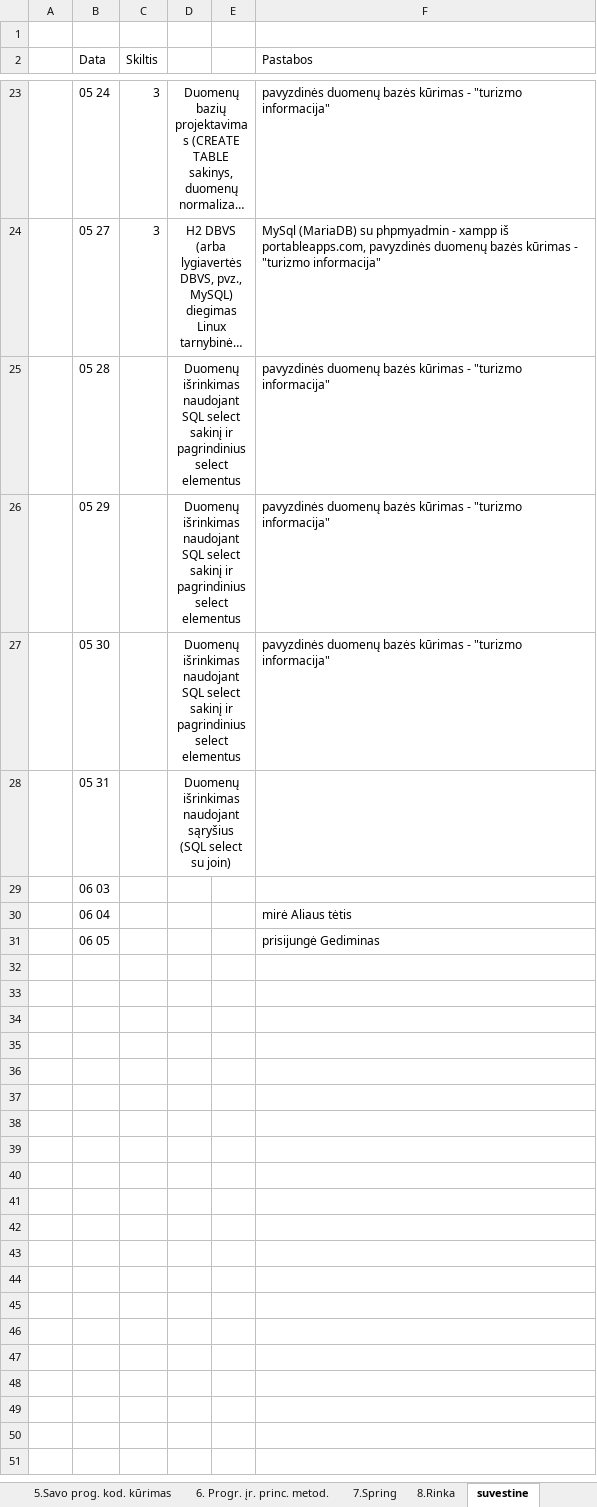
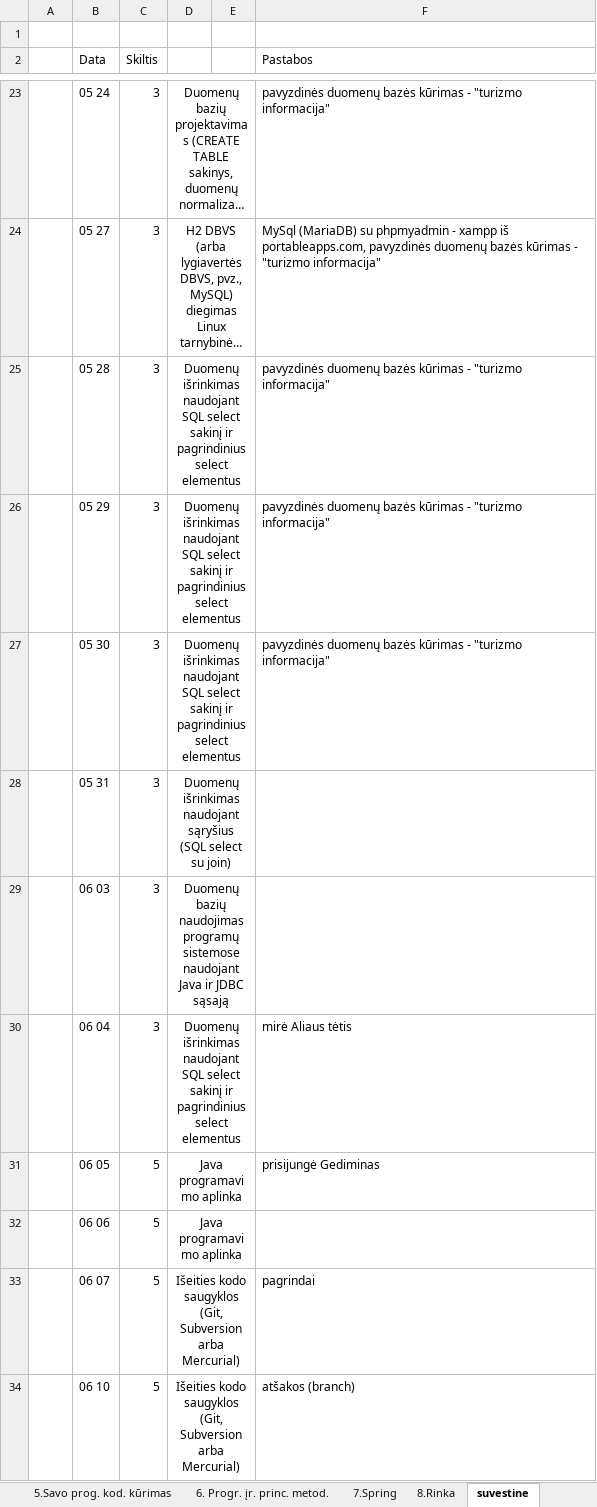
Before and after one commit to gintautasp/uzsiemimai, an Excel workbook: Dienynas JAVA.xlsx, sheet suvestine, drawn as a sheet; only a part is shown, gaps mark what is left out; long unchanged cells end in …; values as stored, in another font and other column widths than the file's, no borders; the diff names each change by its address in the sheet, - before the commit and + after, or states it on an @@ line.

Commit message:
sutvarkyta iki 06 10 bendri

```diff
--- a/Dienynas JAVA.xlsx (sheet suvestine)
+++ b/Dienynas JAVA.xlsx (sheet suvestine)
-C25:C30 (Skiltis): (empty)
+C25:C30 (Skiltis): 3
-D29: (empty)
+D29: Duomenų bazių naudojimas programų sistemose naudojant Java ir JDBC sąsają
+D29:E29 merged
-D30: (empty)
+D30: Duomenų išrinkimas naudojant SQL select sakinį ir pagrindinius select elementus
+D30:E30 merged
-C31 (Skiltis): (empty)
+C31 (Skiltis): 5
-D31: (empty)
+D31: Java programavimo aplinka
+D31:E31 merged
+row 32:  | 06 06 | 5 | Java programavimo aplinka
+row 33:  | 06 07 | 5 | Išeities kodo saugyklos (Git, Subversion arba Mercurial) |  | pagrindai
+row 34:  | 06 10 | 5 | Išeities kodo saugyklos (Git, Subversion arba Mercurial) |  | atšakos (branch)
```
Also changed, not shown: sheet 5.Savo prog. kod. kūrimas.
